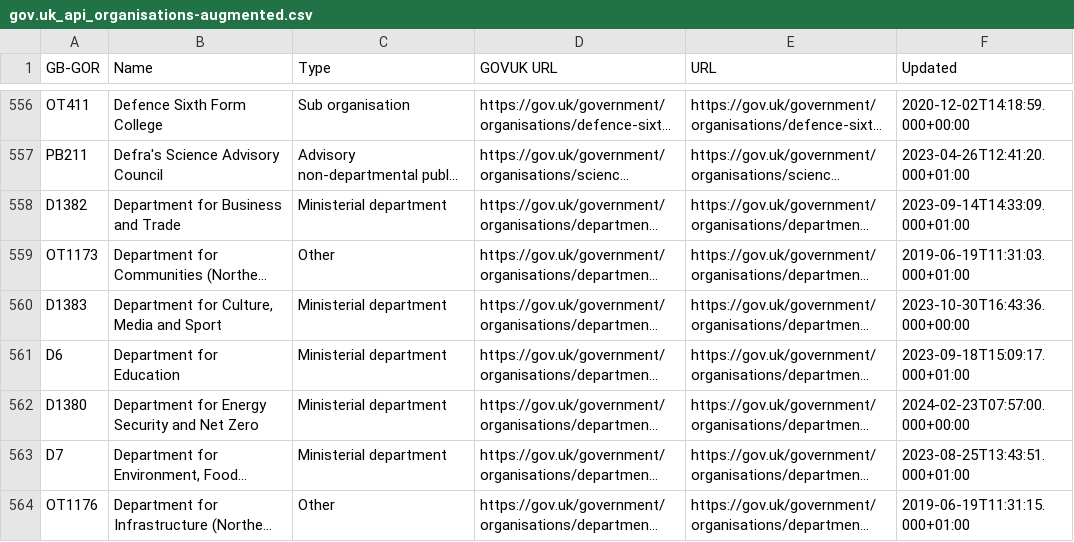
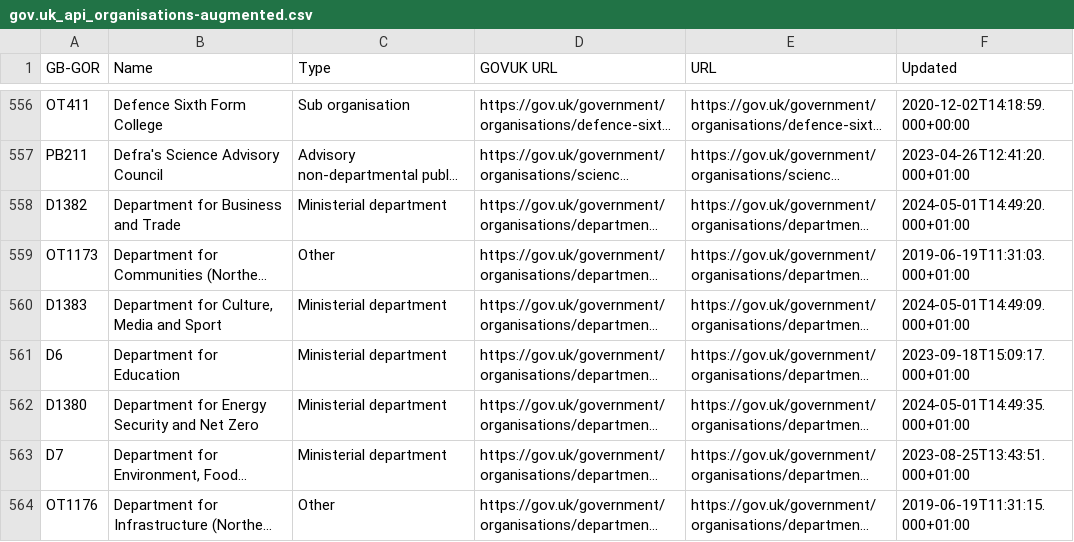
Before and after one commit to odileeds/uk-government-organisations, a CSV file: gov.uk_api_organisations-augmented.csv, drawn as a sheet; only a part is shown, gaps mark what is left out; long unchanged cells end in …; the diff covers the shown part only; the diff names each change by its address in the sheet, - before the commit and + after, or states it on an @@ line.

```diff
--- a/gov.uk_api_organisations-augmented.csv
+++ b/gov.uk_api_organisations-augmented.csv
-F558 (Updated): 2023-09-14T14:33:09.000+01:00
+F558 (Updated): 2024-05-01T14:49:20.000+01:00
-F560 (Updated): 2023-10-30T16:43:36.000+00:00
+F560 (Updated): 2024-05-01T14:49:09.000+01:00
-F562 (Updated): 2024-02-23T07:57:00.000+00:00
+F562 (Updated): 2024-05-01T14:49:35.000+01:00
```
Also changed, not shown: 3 added rows and 14 edited cells elsewhere in this file, gov.uk_api_organisations-augmented.tsv, gov.uk_government_organisations-augmented.csv, 6 other files.
